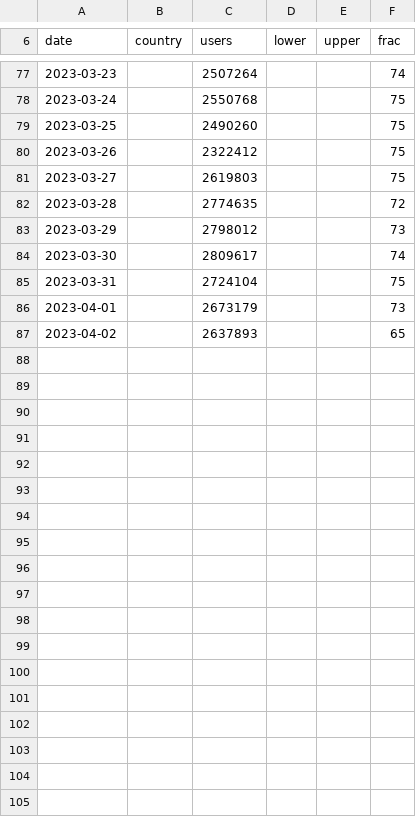
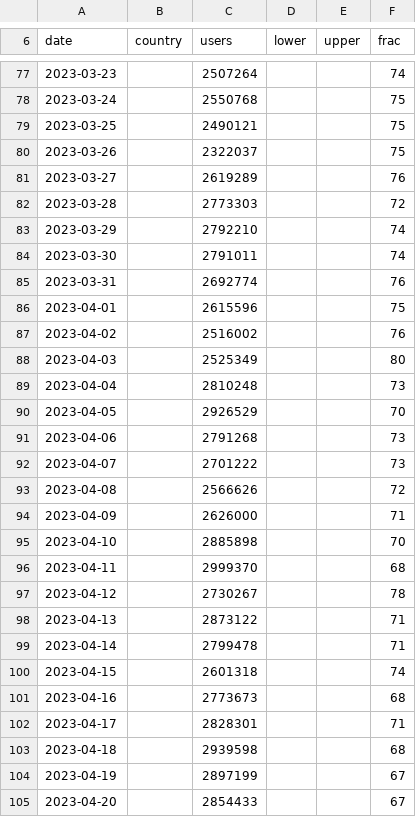
Before and after one commit to turfed/snowflake-paper, a CSV file: figures/users/userstats-relay-country.csv (was figures/users/userstats-relay-country-2023-01-04-all-2023-04-04-off.csv), drawn as a sheet; only a part is shown, gaps mark what is left out; the diff covers the shown part only.

```diff
--- a/figures/users/userstats-relay-country-2023-01-04-all-2023-04-04-off.csv
+++ b/figures/users/userstats-relay-country.csv
@@ -78,10 +78,28 @@ date,country,users,lower,upper,frac
 2023-03-24,,2550768,,,75
-2023-03-25,,2490260,,,75
-2023-03-26,,2322412,,,75
-2023-03-27,,2619803,,,75
-2023-03-28,,2774635,,,72
-2023-03-29,,2798012,,,73
-2023-03-30,,2809617,,,74
-2023-03-31,,2724104,,,75
-2023-04-01,,2673179,,,73
-2023-04-02,,2637893,,,65
+2023-03-25,,2490121,,,75
+2023-03-26,,2322037,,,75
+2023-03-27,,2619289,,,76
+2023-03-28,,2773303,,,72
+2023-03-29,,2792210,,,74
+2023-03-30,,2791011,,,74
+2023-03-31,,2692774,,,76
+2023-04-01,,2615596,,,75
+2023-04-02,,2516002,,,76
+2023-04-03,,2525349,,,80
+2023-04-04,,2810248,,,73
+2023-04-05,,2926529,,,70
+2023-04-06,,2791268,,,73
+2023-04-07,,2701222,,,73
+2023-04-08,,2566626,,,72
+2023-04-09,,2626000,,,71
+2023-04-10,,2885898,,,70
+2023-04-11,,2999370,,,68
+2023-04-12,,2730267,,,78
+2023-04-13,,2873122,,,71
+2023-04-14,,2799478,,,71
+2023-04-15,,2601318,,,74
+2023-04-16,,2773673,,,68
+2023-04-17,,2828301,,,71
+2023-04-18,,2939598,,,68
+2023-04-19,,2897199,,,67
+2023-04-20,,2854433,,,67
```
Also changed, not shown: 11 added rows and 1 edited cell elsewhere in this file, figures/users/userstats-bridge-transport.csv, 8 other files.
